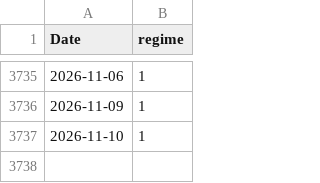
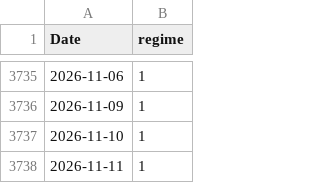
Before and after one commit to Akishai18/SignalM, a CSV file: regime_results/indices/dia_regimes.csv, drawn as a sheet; only a part is shown, gaps mark what is left out; the diff names each change by its address in the sheet, - before the commit and + after, or states it on an @@ line.

```diff
--- a/regime_results/indices/dia_regimes.csv
+++ b/regime_results/indices/dia_regimes.csv
+row 3738: 2026-11-11 | 1
```
Also changed, not shown: regime_results/indices/iwm_regimes.csv, regime_results/indices/qqq_regimes.csv, 28 other files.
